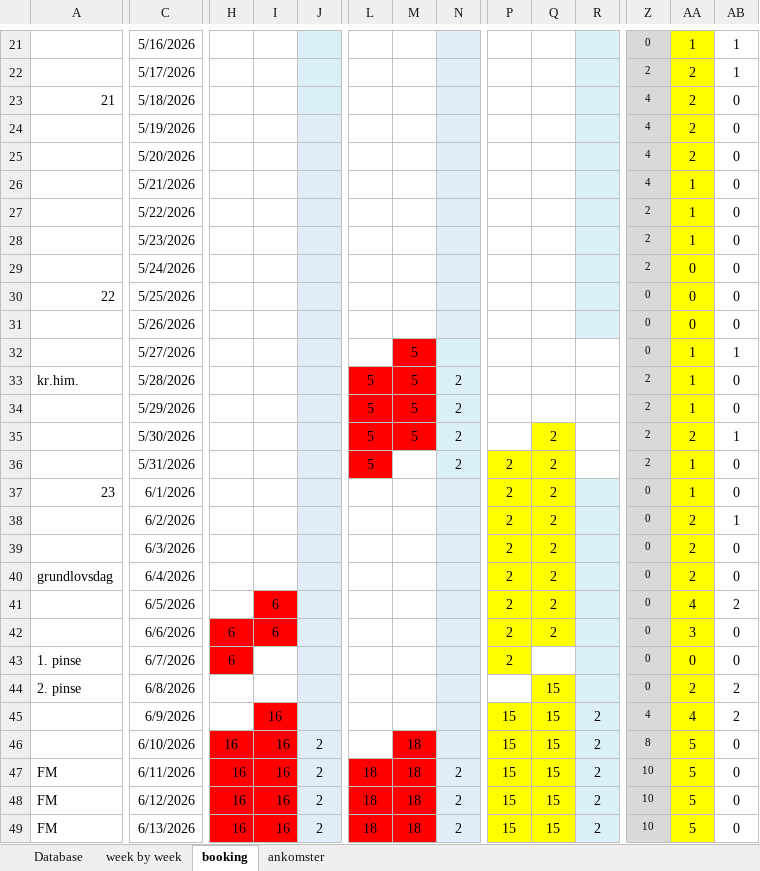
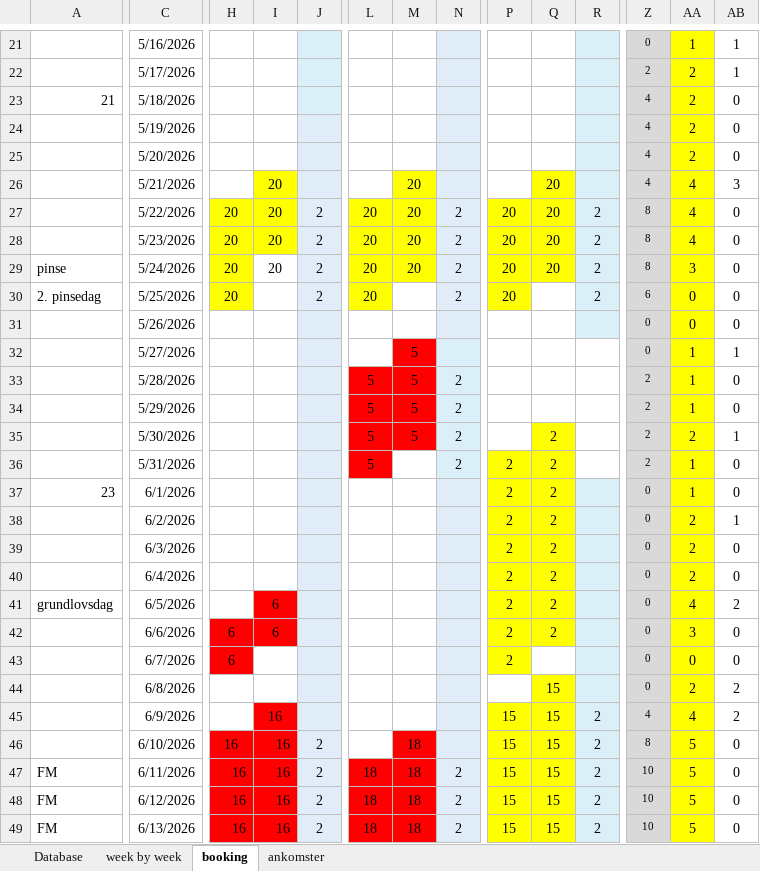
Before and after one commit to Hammerknuden/HK-portal10, an Excel workbook: 2026_BOOKING 10.xlsx, sheet booking, drawn as a sheet; only a part is shown, gaps mark what is left out; values as stored, in another font and other column widths than the file's, no borders; the diff covers the shown part only; the diff names each change by its address in the sheet, - before the commit and + after, or states it on an @@ line.

Commit message:
update book 26

```diff
--- a/2026_BOOKING 10.xlsx (sheet booking)
+++ b/2026_BOOKING 10.xlsx (sheet booking)
-I26:I29: (empty)
+I26:I29: 20
-I26 fill: none
+I26 fill: #FFFF00
-M26:M29: (empty)
+M26:M29: 20
-M26 fill: none
+M26 fill: #FFFF00
-Q26:Q29: (empty)
+Q26:Q29: 20
-Q26 fill: none
+Q26 fill: #FFFF00
-AA26:AA28: 1
+AA26:AA28: 4
-AB26: 0
+AB26: 3
-H27:H30: (empty)
+H27:H30: 20
-H27:I28 fill: none
+H27:I28 fill: #FFFF00
-J27:J30: (empty)
+J27:J30: 2
-L27:L30: (empty)
+L27:L30: 20
-L27:M29 fill: none
+L27:M29 fill: #FFFF00
-N27:N30: (empty)
+N27:N30: 2
-P27:P30: (empty)
+P27:P30: 20
-P27:Q29 fill: none
+P27:Q29 fill: #FFFF00
-R27:R30: (empty)
+R27:R30: 2
-Z27:Z29: 2
+Z27:Z29: 8
-A29: (empty)
+A29: pinse
-H29:H30 fill: none
+H29:H30 fill: #FFFF00
-AA29: 0
+AA29: 3
-A30: 22
+A30: 2. pinsedag
-L30 fill: none
+L30 fill: #FFFF00
-P30 fill: none
+P30 fill: #FFFF00
-Z30: 0
+Z30: 6
-A33: kr.him.
+A33: (empty)
-A40: grundlovsdag
+A40: (empty)
-A41: (empty)
+A41: grundlovsdag
-A43: 1. pinse
+A43: (empty)
-A44: 2. pinse
+A44: (empty)
```
Also changed, not shown: 11 edited cells elsewhere in this sheet, sheet ankomster.
